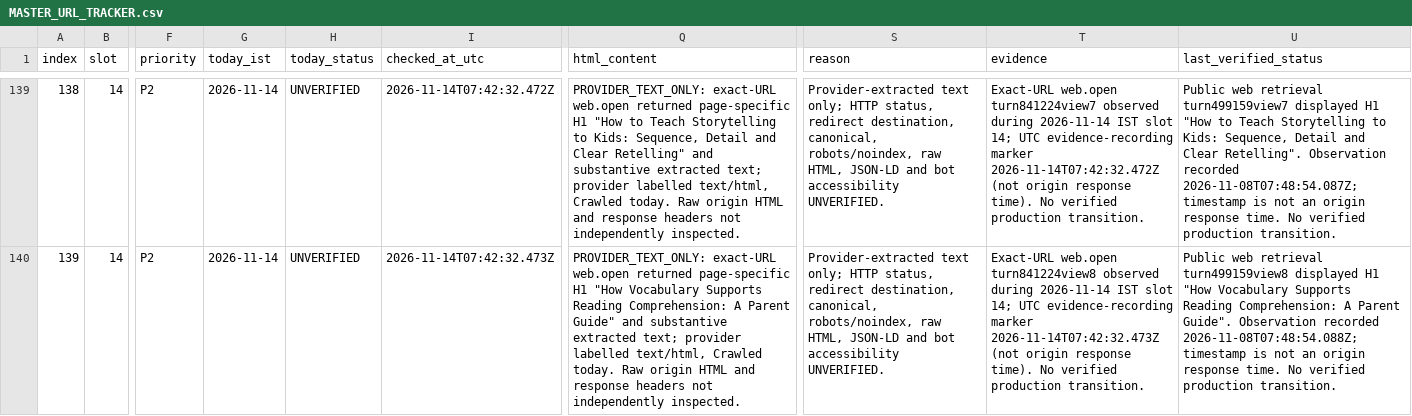
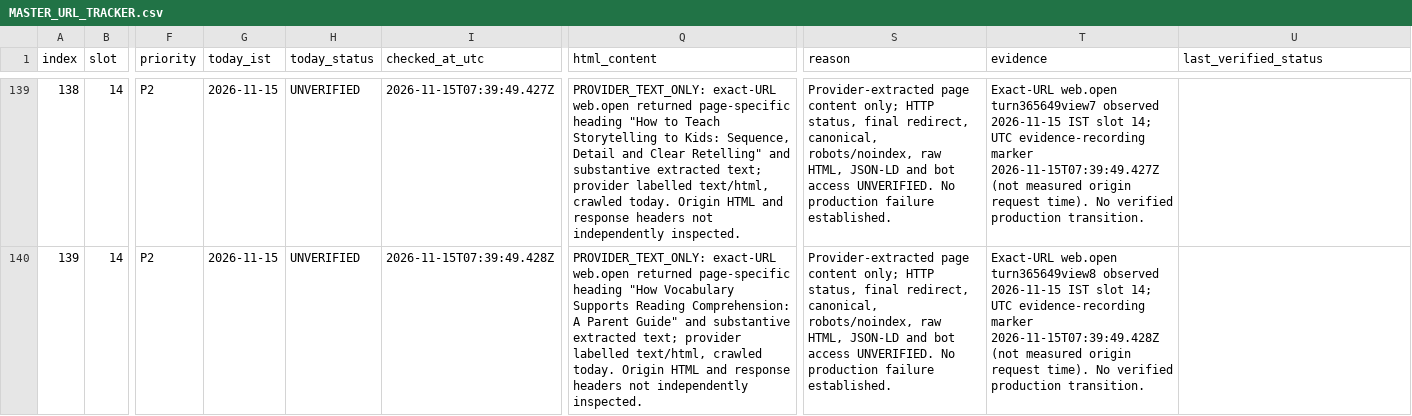
Before and after one commit to tinystepselearning-surya/tinysteps-react-v1, a CSV file: docs/seo/rolling-public-health/MASTER_URL_TRACKER.csv, drawn as a sheet; only a part is shown, gaps mark what is left out; the diff covers the shown part only; the diff names each change by its address in the sheet, - before the commit and + after, or states it on an @@ line.

Commit message:
docs(seo): record slot 14 provider-only retrieval evidence for 15 Nov

```diff
--- a/docs/seo/rolling-public-health/MASTER_URL_TRACKER.csv
+++ b/docs/seo/rolling-public-health/MASTER_URL_TRACKER.csv
-G139:G140 (today_ist): 2026-11-14
+G139:G140 (today_ist): 2026-11-15
-I139 (checked_at_utc): 2026-11-14T07:42:32.472Z
+I139 (checked_at_utc): 2026-11-15T07:39:49.427Z
-Q139 (html_content): …returned page-specific H1 "How to Teach Storytelling to Kids: Sequence, Detail and Clear Retelling" and substantive extracted text; provider labelled text/html, Crawled today. Raw origin HTML and…
+Q139 (html_content): …returned page-specific heading "How to Teach Storytelling to Kids: Sequence, Detail and Clear Retelling" and substantive extracted text; provider labelled text/html, crawled today. Origin HTML and…
-S139:S140 (reason): Provider-extracted text only; HTTP status, redirect destination, canonical, robots/noindex, raw HTML, JSON-LD and bot accessibility UNVERIFIED.
+S139:S140 (reason): Provider-extracted page content only; HTTP status, final redirect, canonical, robots/noindex, raw HTML, JSON-LD and bot access UNVERIFIED. No production failure established.
-T139 (evidence): Exact-URL web.open turn841224view7 observed during 2026-11-14 IST slot 14; UTC evidence-recording marker 2026-11-14T07:42:32.472Z (not origin response time). No…
+T139 (evidence): Exact-URL web.open turn365649view7 observed 2026-11-15 IST slot 14; UTC evidence-recording marker 2026-11-15T07:39:49.427Z (not measured origin request time). No…
-U139 (last_verified_status): Public web retrieval turn499159view7 displayed H1 "How to Teach Storytelling to Kids: Sequence, Detail and Clear Retelling". Observation recorded 2026-11-08T07:48:54.087Z; timestamp is not an origin response time. No verified production transition.
+U139 (last_verified_status): (empty)
-I140 (checked_at_utc): 2026-11-14T07:42:32.473Z
+I140 (checked_at_utc): 2026-11-15T07:39:49.428Z
-Q140 (html_content): …returned page-specific H1 "How Vocabulary Supports Reading Comprehension: A Parent Guide" and substantive extracted text; provider labelled text/html, Crawled today. Raw origin HTML and…
+Q140 (html_content): …returned page-specific heading "How Vocabulary Supports Reading Comprehension: A Parent Guide" and substantive extracted text; provider labelled text/html, crawled today. Origin HTML and…
-T140 (evidence): Exact-URL web.open turn841224view8 observed during 2026-11-14 IST slot 14; UTC evidence-recording marker 2026-11-14T07:42:32.473Z (not origin response time). No…
+T140 (evidence): Exact-URL web.open turn365649view8 observed 2026-11-15 IST slot 14; UTC evidence-recording marker 2026-11-15T07:39:49.428Z (not measured origin request time). No…
-U140 (last_verified_status): Public web retrieval turn499159view8 displayed H1 "How Vocabulary Supports Reading Comprehension: A Parent Guide". Observation recorded 2026-11-08T07:48:54.088Z; timestamp is not an origin response time. No verified production transition.
+U140 (last_verified_status): (empty)
```
Also changed, not shown: 48 edited cells elsewhere in this file.
